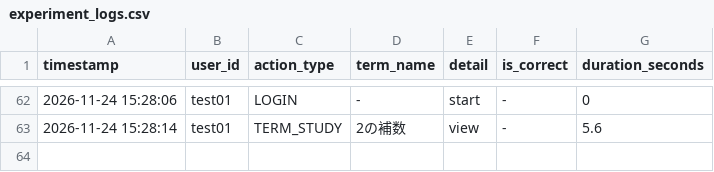
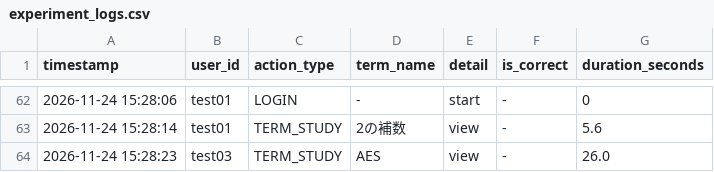
Before and after one commit to SakuSaku0705/de-ta-base, a CSV file: experiment_logs.csv, drawn as a sheet; only a part is shown, gaps mark what is left out; the diff names each change by its address in the sheet, - before the commit and + after, or states it on an @@ line.

Commit message:
log: test03 - TERM_STUDY (AES)

```diff
--- a/experiment_logs.csv
+++ b/experiment_logs.csv
+row 64: 2026-11-24 15:28:23 | test03 | TERM_STUDY | AES | view | - | 26.0
```
